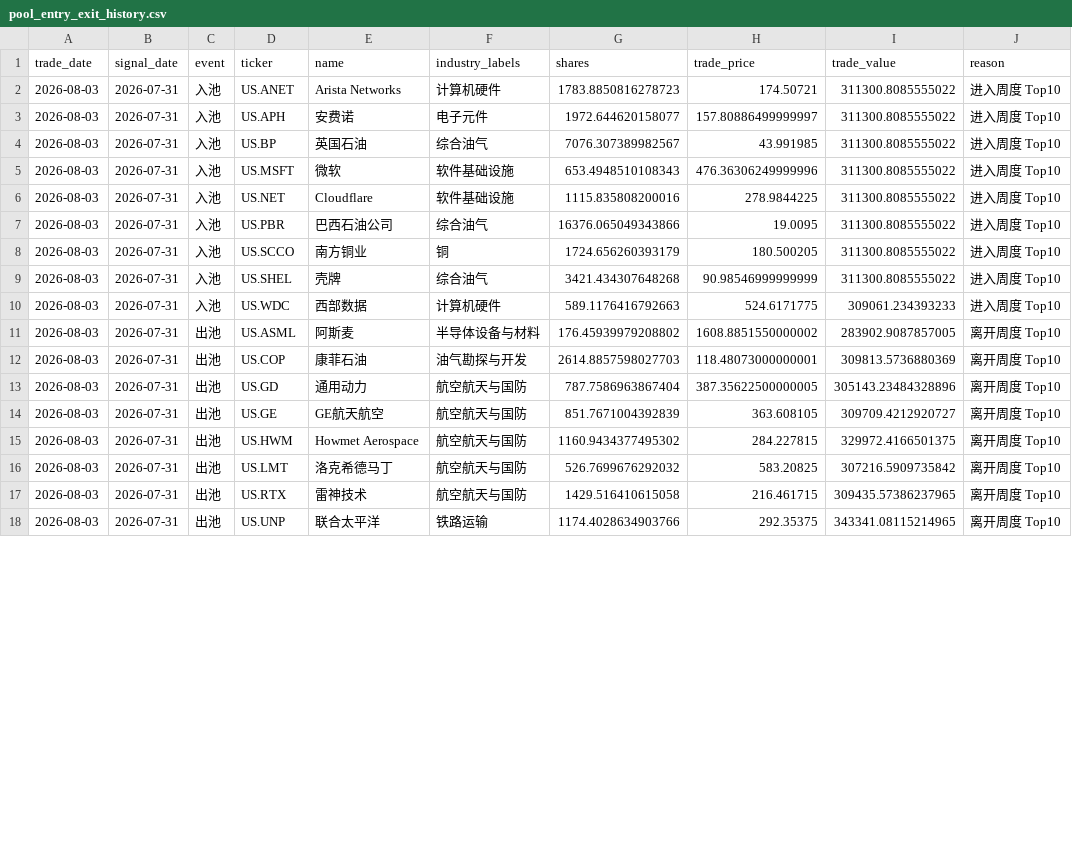
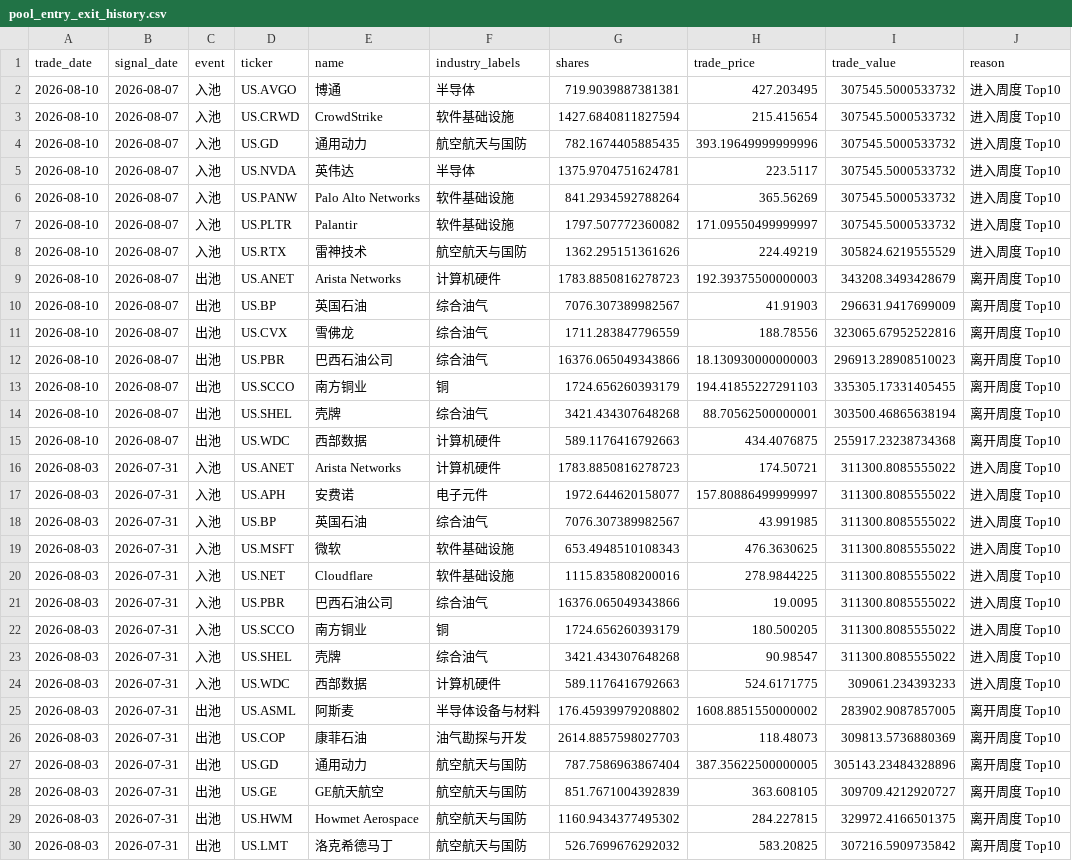
Before and after one commit to dgsirius/momentum_stockpick, a CSV file: docs/er/pool_entry_exit_history.csv, drawn as a sheet; only a part is shown; the shorter side is filled out with more unchanged rows; the diff covers the shown part only.

```diff
--- a/docs/er/pool_entry_exit_history.csv
+++ b/docs/er/pool_entry_exit_history.csv
@@ -1,2 +1,16 @@
 trade_date,signal_date,event,ticker,name,industry_labels,shares,trade_price,trade_value,reason
+2026-08-10,2026-08-07,入池,US.AVGO,博通,半导体,719.9039887381381,427.203495,307545.5000533732,进入周度 Top10
+2026-08-10,2026-08-07,入池,US.CRWD,CrowdStrike,软件基础设施,1427.6840811827594,215.415654,307545.5000533732,进入周度 Top10
+2026-08-10,2026-08-07,入池,US.GD,通用动力,航空航天与国防,782.1674405885435,393.19649999999996,307545.5000533732,进入周度 Top10
+2026-08-10,2026-08-07,入池,US.NVDA,英伟达,半导体,1375.9704751624781,223.5117,307545.5000533732,进入周度 Top10
+2026-08-10,2026-08-07,入池,US.PANW,Palo Alto Networks,软件基础设施,841.2934592788264,365.56269,307545.5000533732,进入周度 Top10
+2026-08-10,2026-08-07,入池,US.PLTR,Palantir,软件基础设施,1797.507772360082,171.09550499999997,307545.5000533732,进入周度 Top10
+2026-08-10,2026-08-07,入池,US.RTX,雷神技术,航空航天与国防,1362.295151361626,224.49219,305824.6219555529,进入周度 Top10
+2026-08-10,2026-08-07,出池,US.ANET,Arista Networks,计算机硬件,1783.8850816278723,192.39375500000003,343208.3493428679,离开周度 Top10
+2026-08-10,2026-08-07,出池,US.BP,英国石油,综合油气,7076.307389982567,41.91903,296631.9417699009,离开周度 Top10
+2026-08-10,2026-08-07,出池,US.CVX,雪佛龙,综合油气,1711.283847796559,188.78556,323065.67952522816,离开周度 Top10
+2026-08-10,2026-08-07,出池,US.PBR,巴西石油公司,综合油气,16376.065049343866,18.130930000000003,296913.28908510023,离开周度 Top10
+2026-08-10,2026-08-07,出池,US.SCCO,南方铜业,铜,1724.656260393179,194.41855227291103,335305.17331405455,离开周度 Top10
+2026-08-10,2026-08-07,出池,US.SHEL,壳牌,综合油气,3421.434307648268,88.70562500000001,303500.46865638194,离开周度 Top10
+2026-08-10,2026-08-07,出池,US.WDC,西部数据,计算机硬件,589.1176416792663,434.4076875,255917.23238734368,离开周度 Top10
 2026-08-03,2026-07-31,入池,US.ANET,Arista Networks,计算机硬件,1783.8850816278723,174.50721,311300.8085555022,进入周度 Top10
@@ -4,3 +18,3 @@ trade_date,signal_date,event,ticker,name,industry_labels,shares,trade_price,trad
 2026-08-03,2026-07-31,入池,US.BP,英国石油,综合油气,7076.307389982567,43.991985,311300.8085555022,进入周度 Top10
-2026-08-03,2026-07-31,入池,US.MSFT,微软,软件基础设施,653.4948510108343,476.36306249999996,311300.8085555022,进入周度 Top10
+2026-08-03,2026-07-31,入池,US.MSFT,微软,软件基础设施,653.4948510108343,476.3630625,311300.8085555022,进入周度 Top10
 2026-08-03,2026-07-31,入池,US.NET,Cloudflare,软件基础设施,1115.835808200016,278.9844225,311300.8085555022,进入周度 Top10
@@ -8,6 +22,6 @@ trade_date,signal_date,event,ticker,name,industry_labels,shares,trade_price,trad
 2026-08-03,2026-07-31,入池,US.SCCO,南方铜业,铜,1724.656260393179,180.500205,311300.8085555022,进入周度 Top10
-2026-08-03,2026-07-31,入池,US.SHEL,壳牌,综合油气,3421.434307648268,90.98546999999999,311300.8085555022,进入周度 Top10
+2026-08-03,2026-07-31,入池,US.SHEL,壳牌,综合油气,3421.434307648268,90.98547,311300.8085555022,进入周度 Top10
 2026-08-03,2026-07-31,入池,US.WDC,西部数据,计算机硬件,589.1176416792663,524.6171775,309061.234393233,进入周度 Top10
 2026-08-03,2026-07-31,出池,US.ASML,阿斯麦,半导体设备与材料,176.45939979208802,1608.8851550000002,283902.9087857005,离开周度 Top10
-2026-08-03,2026-07-31,出池,US.COP,康菲石油,油气勘探与开发,2614.8857598027703,118.48073000000001,309813.5736880369,离开周度 Top10
+2026-08-03,2026-07-31,出池,US.COP,康菲石油,油气勘探与开发,2614.8857598027703,118.48073,309813.5736880369,离开周度 Top10
 2026-08-03,2026-07-31,出池,US.GD,通用动力,航空航天与国防,787.7586963867404,387.35622500000005,305143.23484328896,离开周度 Top10
```
Also changed, not shown: 1 edited cell elsewhere in this file, docs/er/latest_rebalance.csv, docs/er/residual-momentum/latest_rebalance.csv, 40 other files.
